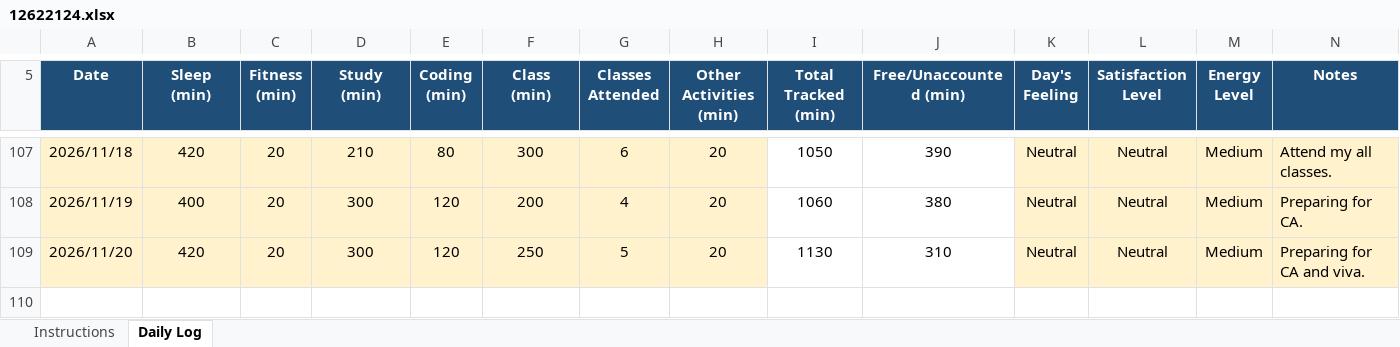
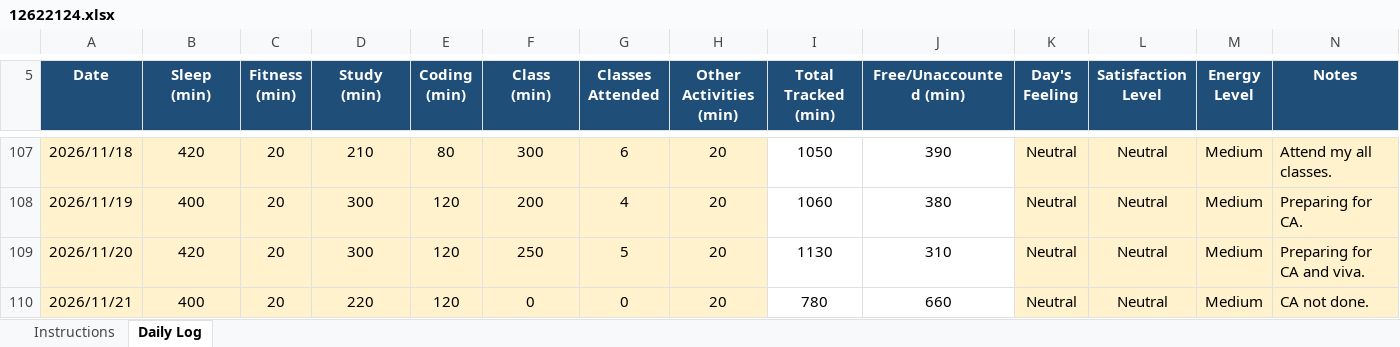
Before and after one commit to sejalthakur541-collab/CAP776, an Excel workbook: 12622124.xlsx, sheet Daily Log, drawn as a sheet; only a part is shown, gaps mark what is left out; values as stored, in another font and other column widths than the file's, no borders; conditional formats not drawn; the diff names each change by its address in the sheet, - before the commit and + after, or states it on an @@ line.

Commit message:
Daily Log

```diff
--- a/12622124.xlsx (sheet Daily Log)
+++ b/12622124.xlsx (sheet Daily Log)
+row 110: 2026/11/21 | 400 | 20 | 220 | 120 | 0 | 0 | 20 | 780 | 660 | Neutral | Neutral | Medium | CA not done.
```
